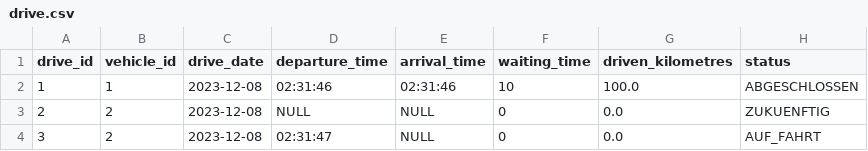
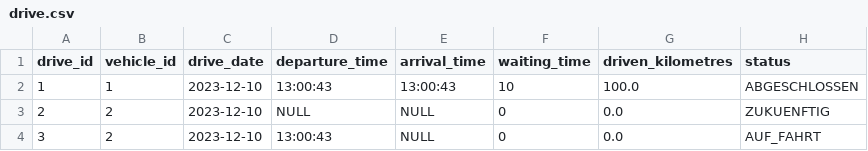
Before and after one commit to jku-win-se/teaching-2023.ws.prse.projecttemplate, a CSV file: drive.csv, drawn as a sheet.

```diff
--- a/drive.csv
+++ b/drive.csv
@@ -1,4 +1,4 @@
 drive_id;vehicle_id;drive_date;departure_time;arrival_time;waiting_time;driven_kilometres;status
-1;1;2023-12-08;02:31:46;02:31:46;10;100.0;ABGESCHLOSSEN
-2;2;2023-12-08;NULL;NULL;0;0.0;ZUKUENFTIG
-3;2;2023-12-08;02:31:47;NULL;0;0.0;AUF_FAHRT
+1;1;2023-12-10;13:00:43;13:00:43;10;100.0;ABGESCHLOSSEN
+2;2;2023-12-10;NULL;NULL;0;0.0;ZUKUENFTIG
+3;2;2023-12-10;13:00:43;NULL;0;0.0;AUF_FAHRT
```
Also changed, not shown: 4 other files.
